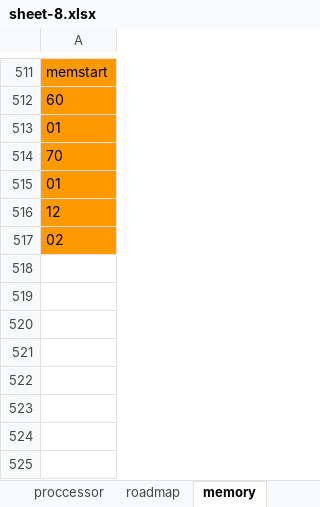
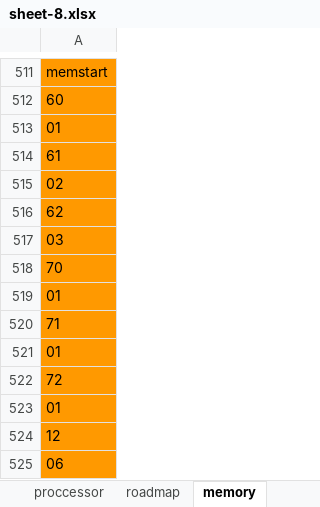
Before and after one commit to EyadDaCoder/its-eyad, an Excel workbook: server/projects/sheet-8.xlsx, sheet memory, drawn as a sheet; only a part is shown, gaps mark what is left out; values as stored, in another font and other column widths than the file's, no borders; charts and pictures not drawn; addresses are those after the commit; the diff names each change by its address in the sheet, - before the commit and + after, or states it on an @@ line.

Commit message:
update the chip 8 project

```diff
--- a/server/projects/sheet-8.xlsx (sheet memory)
+++ b/server/projects/sheet-8.xlsx (sheet memory)
+row 514: 61
+row 515: 02
+row 516: 62
+row 517: 03
+row 520: 71
+row 521: 01
+row 522: 72
+row 523: 01
-A525: 02
+A525: 06
```
Also changed, not shown: sheet proccessor, formulas that keep their value.
